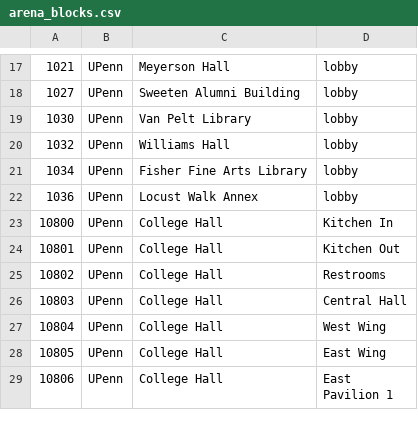
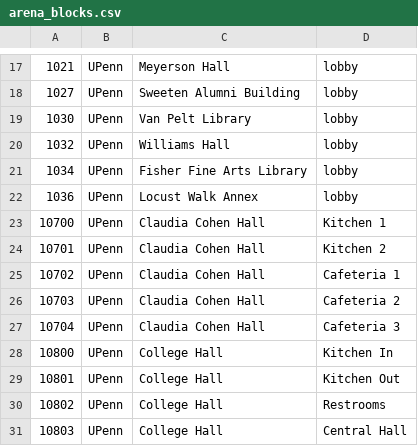
Before and after one commit to ccb/agent-sandbox, a CSV file: godot-generative-agents/backend/penn/the_upenn/matrix/special_blocks/arena_blocks.csv, drawn as a sheet; only a part is shown, gaps mark what is left out; the shorter side is filled out with more unchanged rows; the diff covers the shown part only.

```diff
--- a/godot-generative-agents/backend/penn/the_upenn/matrix/special_blocks/arena_blocks.csv
+++ b/godot-generative-agents/backend/penn/the_upenn/matrix/special_blocks/arena_blocks.csv
@@ -22,2 +22,7 @@
 1036, UPenn, Locust Walk Annex, lobby
+10700, UPenn, Claudia Cohen Hall, Kitchen 1
+10701, UPenn, Claudia Cohen Hall, Kitchen 2
+10702, UPenn, Claudia Cohen Hall, Cafeteria 1
+10703, UPenn, Claudia Cohen Hall, Cafeteria 2
+10704, UPenn, Claudia Cohen Hall, Cafeteria 3
 10800, UPenn, College Hall, Kitchen In
```
Also changed, not shown: 22 added rows elsewhere in this file, godot-generative-agents/backend/penn/the_upenn/matrix/maze/arena_maze.csv, godot-generative-agents/backend/penn/the_upenn/matrix/maze/collision_maze.csv.
